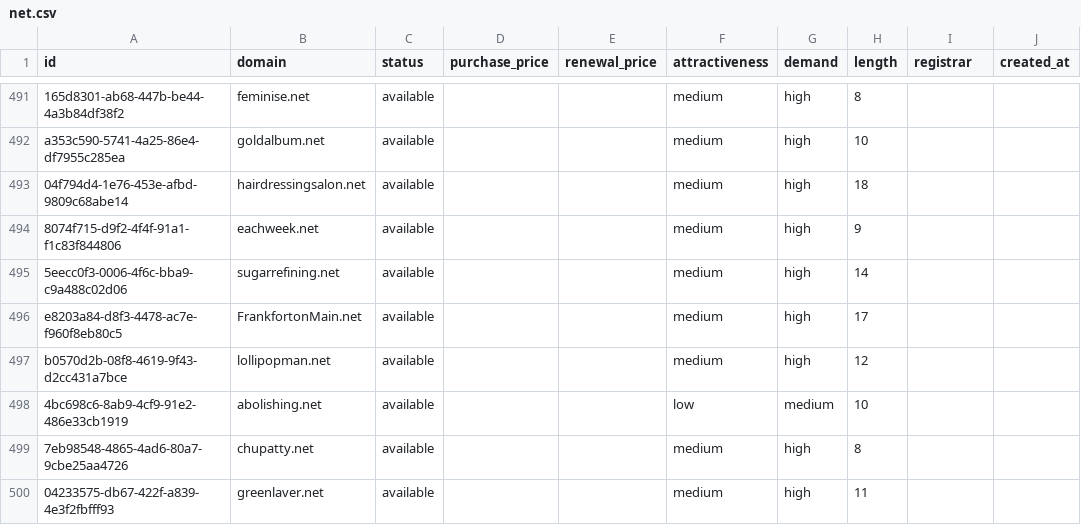
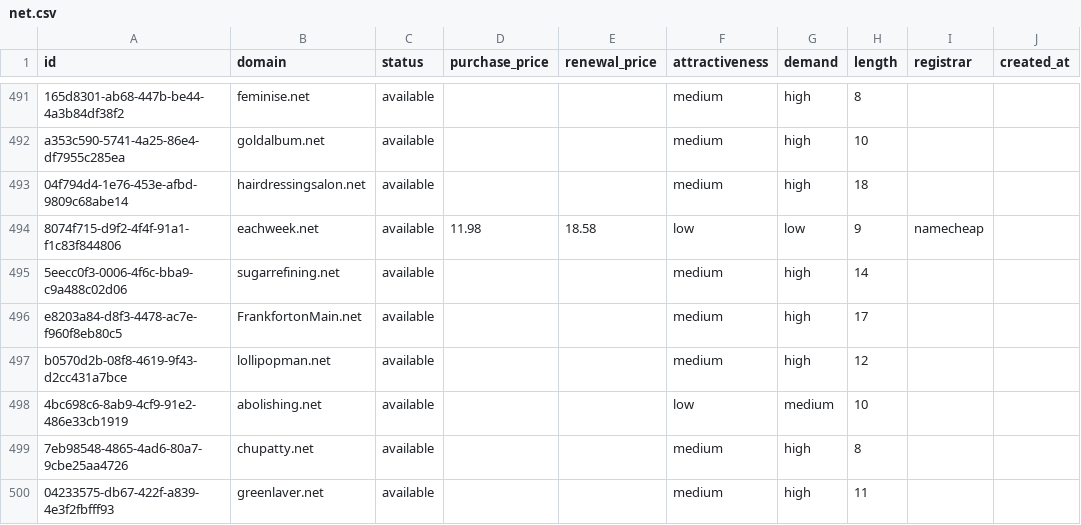
Before and after one commit to UniqueDomains/net-oneword-domains, a CSV file: net.csv, drawn as a sheet; only a part is shown, gaps mark what is left out; the diff names each change by its address in the sheet, - before the commit and + after, or states it on an @@ line.

Commit message:
Domains update

```diff
--- a/net.csv
+++ b/net.csv
-D494 (purchase_price): (empty)
+D494 (purchase_price): 11.98
-E494 (renewal_price): (empty)
+E494 (renewal_price): 18.58
-F494 (attractiveness): medium
+F494 (attractiveness): low
-G494 (demand): high
+G494 (demand): low
-I494 (registrar): (empty)
+I494 (registrar): namecheap
```
Also changed, not shown: 4 other files.
